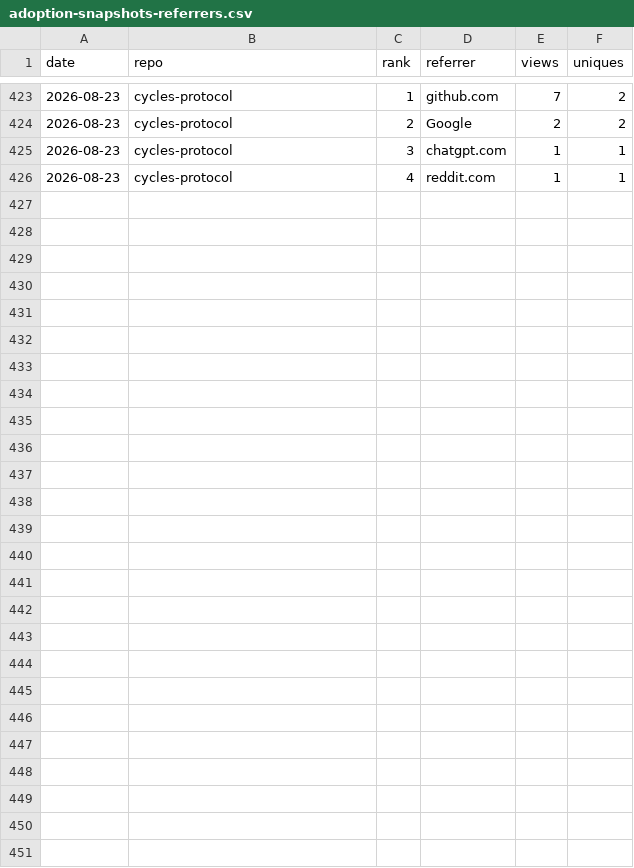
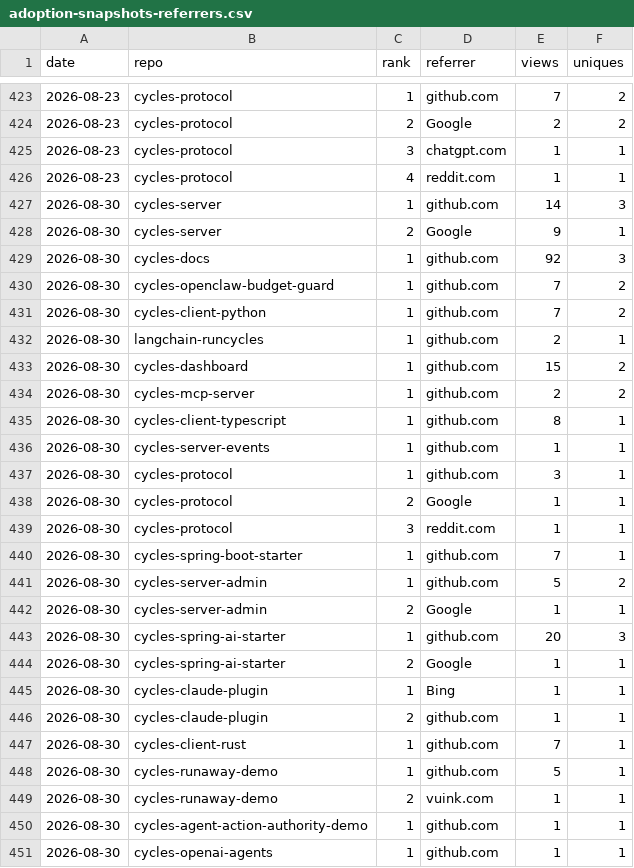
Before and after one commit to runcycles/cycles-docs, a CSV file: .outreach/adoption-snapshots-referrers.csv, drawn as a sheet; only a part is shown, gaps mark what is left out.

Commit message:
chore: weekly adoption snapshot 2026-08-30 (#907)
Co-authored-by: github-actions[bot] <github-actions[bot]@users.noreply.github.com>

```diff
--- a/.outreach/adoption-snapshots-referrers.csv
+++ b/.outreach/adoption-snapshots-referrers.csv
@@ -426 +426,26 @@ date,repo,rank,referrer,views,uniques
 2026-08-23,cycles-protocol,4,reddit.com,1,1
+2026-08-30,cycles-server,1,github.com,14,3
+2026-08-30,cycles-server,2,Google,9,1
+2026-08-30,cycles-docs,1,github.com,92,3
+2026-08-30,cycles-openclaw-budget-guard,1,github.com,7,2
+2026-08-30,cycles-client-python,1,github.com,7,2
+2026-08-30,langchain-runcycles,1,github.com,2,1
+2026-08-30,cycles-dashboard,1,github.com,15,2
+2026-08-30,cycles-mcp-server,1,github.com,2,2
+2026-08-30,cycles-client-typescript,1,github.com,8,1
+2026-08-30,cycles-server-events,1,github.com,1,1
+2026-08-30,cycles-protocol,1,github.com,3,1
+2026-08-30,cycles-protocol,2,Google,1,1
+2026-08-30,cycles-protocol,3,reddit.com,1,1
+2026-08-30,cycles-spring-boot-starter,1,github.com,7,1
+2026-08-30,cycles-server-admin,1,github.com,5,2
+2026-08-30,cycles-server-admin,2,Google,1,1
+2026-08-30,cycles-spring-ai-starter,1,github.com,20,3
+2026-08-30,cycles-spring-ai-starter,2,Google,1,1
+2026-08-30,cycles-claude-plugin,1,Bing,1,1
+2026-08-30,cycles-claude-plugin,2,github.com,1,1
+2026-08-30,cycles-client-rust,1,github.com,7,1
+2026-08-30,cycles-runaway-demo,1,github.com,5,1
+2026-08-30,cycles-runaway-demo,2,vuink.com,1,1
+2026-08-30,cycles-agent-action-authority-demo,1,github.com,1,1
+2026-08-30,cycles-openai-agents,1,github.com,1,1
```
Also changed, not shown: .outreach/adoption-snapshots-by-repo.csv, .outreach/adoption-snapshots.csv.
